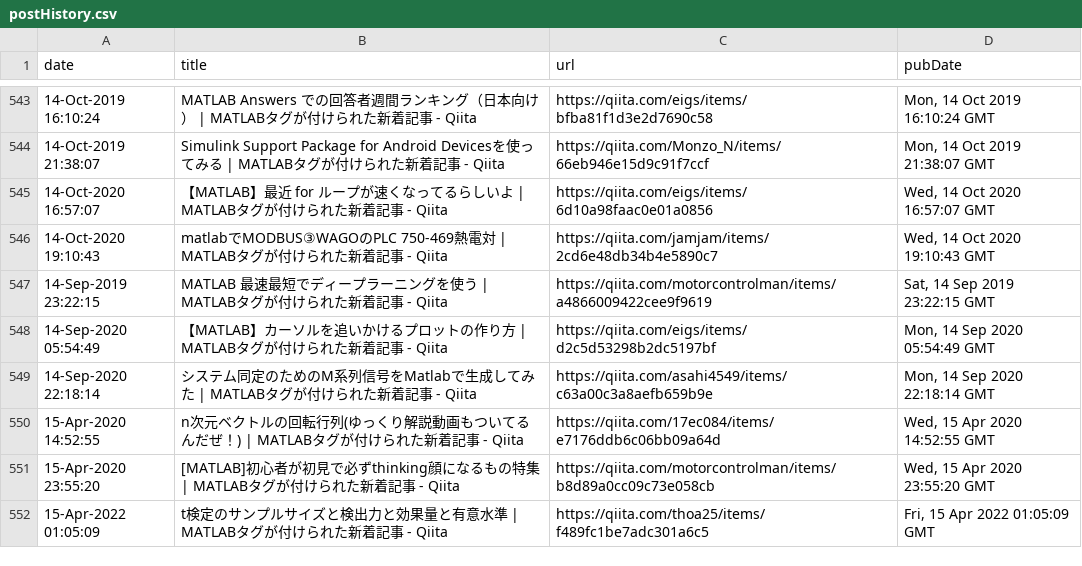
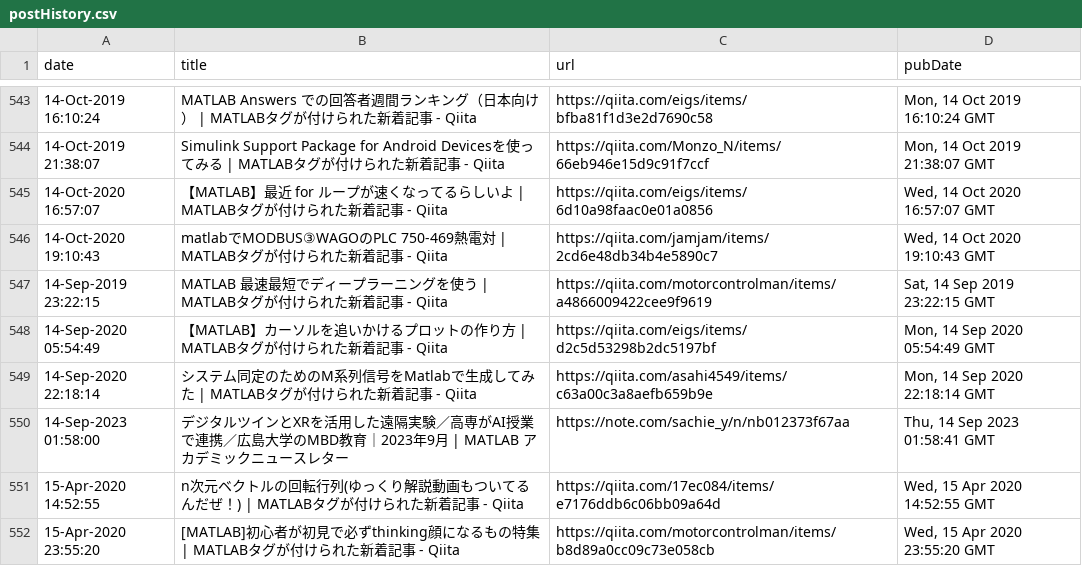
Before and after one commit to minoue-xx/MATLAB-blog-rss-feed, a CSV file: src/tweet/postHistory.csv, drawn as a sheet; only a part is shown, gaps mark what is left out; the shorter side is filled out with more unchanged rows.

Commit message:
postHistory.csv updated

```diff
--- a/src/tweet/postHistory.csv
+++ b/src/tweet/postHistory.csv
@@ -549,2 +549,3 @@ date,title,url,pubDate
 14-Sep-2020 22:18:14,"システム同定のためのM系列信号をMatlabで生成してみた | MATLABタグが付けられた新着記事 - Qiita",https://qiita.com/asahi4549/items/c63a00c3a8aefb659b9e,"Mon, 14 Sep 2020 22:18:14 GMT"
+14-Sep-2023 01:58:00,"デジタルツインとXRを活用した遠隔実験／高専がAI授業で連携／広島大学のMBD教育｜2023年9月 | MATLAB アカデミックニュースレター",https://note.com/sachie_y/n/nb012373f67aa,"Thu, 14 Sep 2023 01:58:41 GMT"
 15-Apr-2020 14:52:55,"n次元ベクトルの回転行列(ゆっくり解説動画もついてるんだぜ！) | MATLABタグが付けられた新着記事 - Qiita",https://qiita.com/17ec084/items/e7176ddb6c06bb09a64d,"Wed, 15 Apr 2020 14:52:55 GMT"
```
Also changed, not shown: 1 other file.
